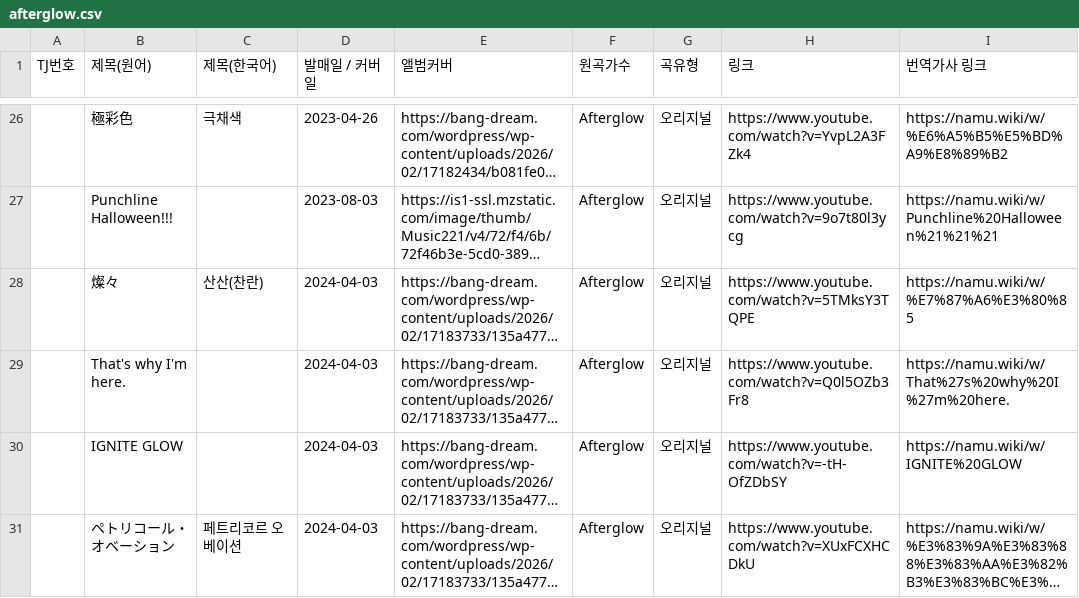
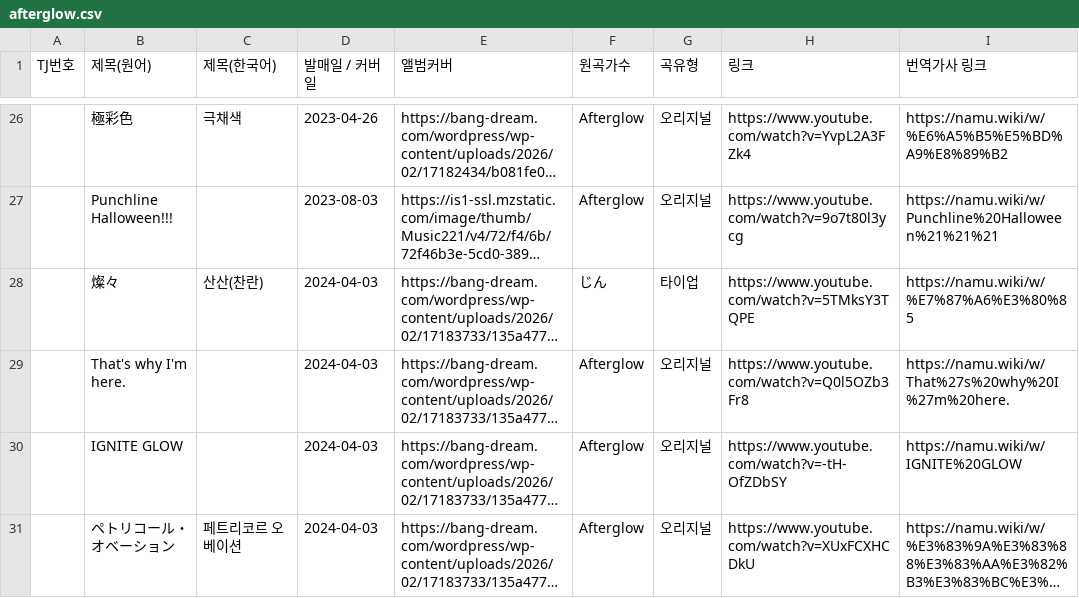
Before and after one commit to bandorigall/bandori_songs.github.io, a CSV file: afterglow.csv, drawn as a sheet; only a part is shown, gaps mark what is left out; long unchanged cells end in …; the diff names each change by its address in the sheet, - before the commit and + after, or states it on an @@ line.

```diff
--- a/afterglow.csv
+++ b/afterglow.csv
-F28 (원곡가수): Afterglow
+F28 (원곡가수): じん
-G28 (곡유형): 오리지널
+G28 (곡유형): 타이업
```
Also changed, not shown: pastel_palettes.csv, poppin_party.csv, 1 other file.
